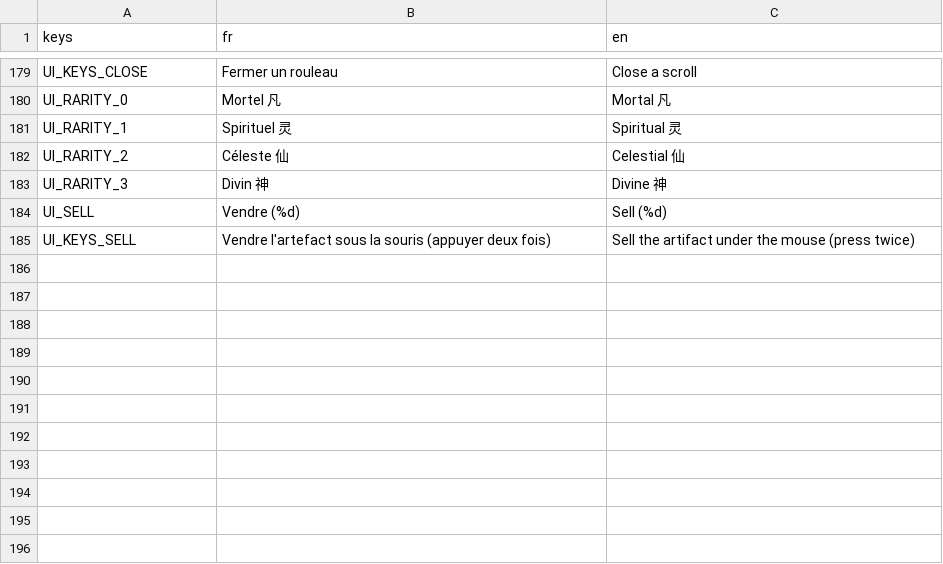
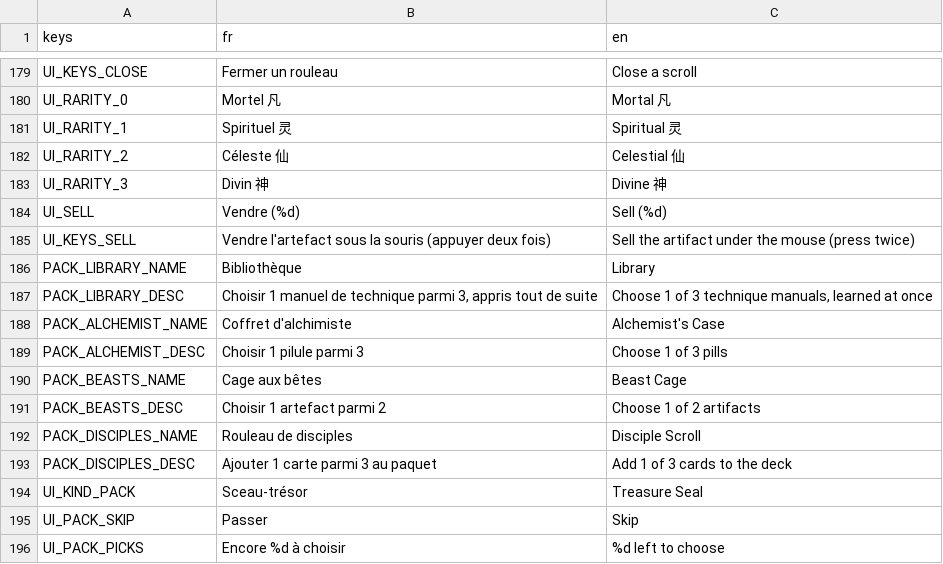
Before and after one commit to BazeOnigiri/deckbuilder-cultivation, a CSV file: localization/textes.csv, drawn as a sheet; only a part is shown, gaps mark what is left out; the diff names each change by its address in the sheet, - before the commit and + after, or states it on an @@ line.

```diff
--- a/localization/textes.csv
+++ b/localization/textes.csv
+row 186: PACK_LIBRARY_NAME | Bibliothèque | Library
+row 187: PACK_LIBRARY_DESC | Choisir 1 manuel de technique parmi 3, appris tout de suite | Choose 1 of 3 technique manuals, learned at once
+row 188: PACK_ALCHEMIST_NAME | Coffret d'alchimiste | Alchemist's Case
+row 189: PACK_ALCHEMIST_DESC | Choisir 1 pilule parmi 3 | Choose 1 of 3 pills
+row 190: PACK_BEASTS_NAME | Cage aux bêtes | Beast Cage
+row 191: PACK_BEASTS_DESC | Choisir 1 artefact parmi 2 | Choose 1 of 2 artifacts
+row 192: PACK_DISCIPLES_NAME | Rouleau de disciples | Disciple Scroll
+row 193: PACK_DISCIPLES_DESC | Ajouter 1 carte parmi 3 au paquet | Add 1 of 3 cards to the deck
+row 194: UI_KIND_PACK | Sceau-trésor | Treasure Seal
+row 195: UI_PACK_SKIP | Passer | Skip
+row 196: UI_PACK_PICKS | Encore %d à choisir | %d left to choose
```
Also changed, not shown: 27 other files.
